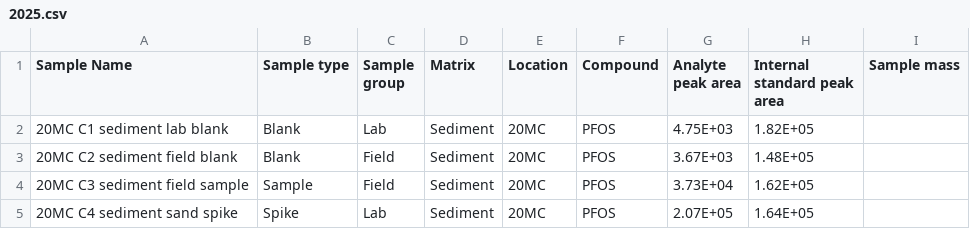
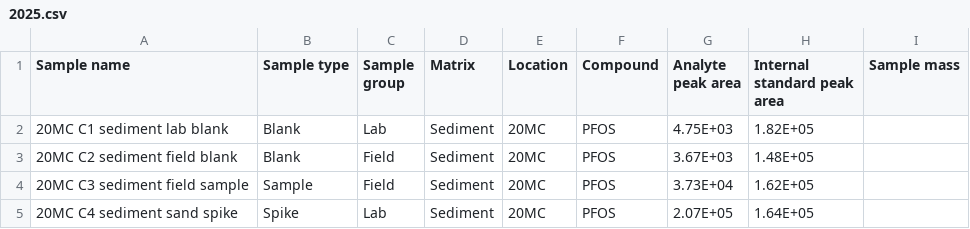
Before and after one commit to UofTChem-Teaching/CHM410-FieldTrip, a CSV file: Data/2025.csv, drawn as a sheet; only a part is shown.

Commit message:
Update 2025.csv

```diff
--- a/Data/2025.csv
+++ b/Data/2025.csv
@@ -1,2 +1,2 @@
-Sample Name,Sample type,Sample group,Matrix,Location,Compound,Analyte peak area,Internal standard peak area,Sample mass
+Sample name,Sample type,Sample group,Matrix,Location,Compound,Analyte peak area,Internal standard peak area,Sample mass
 20MC C1 sediment lab blank,Blank,Lab,Sediment,20MC,PFOS,4.75E+03,1.82E+05,
```
